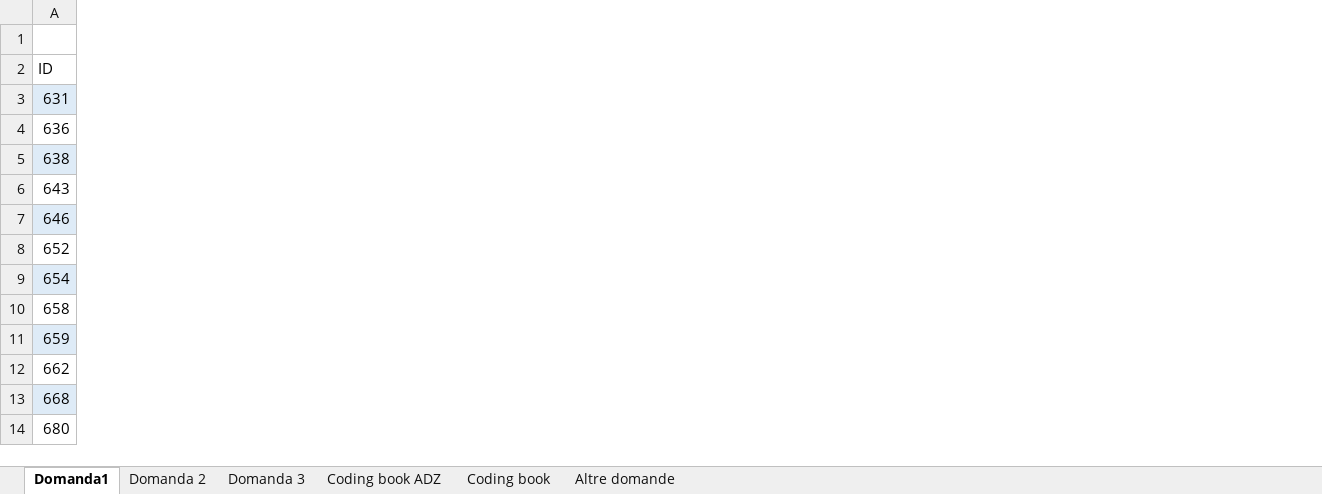
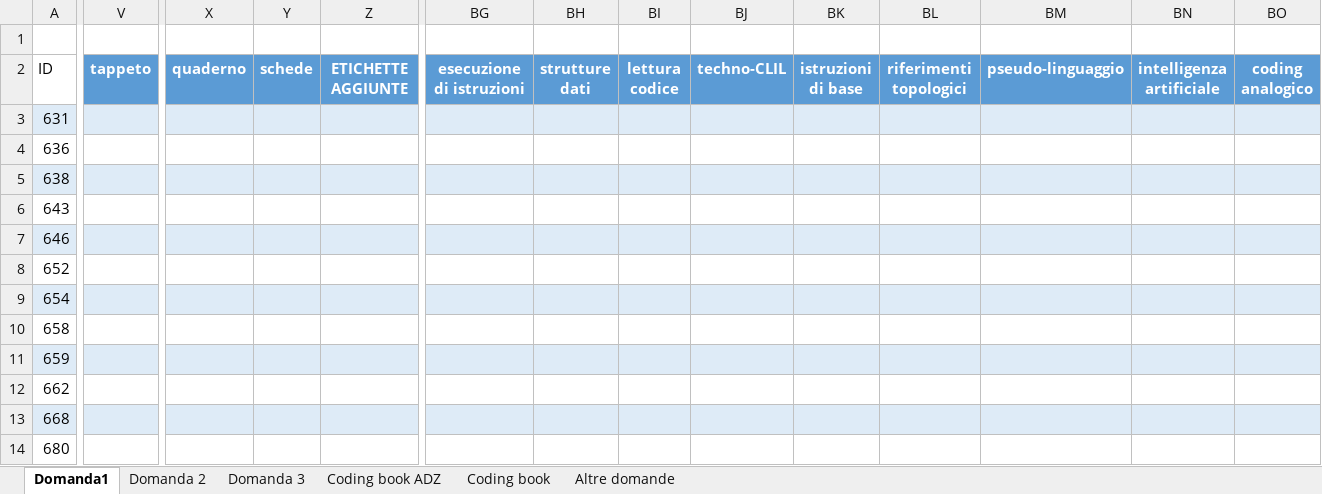
Before and after one commit to enriconardelli/analisi_questionari, an Excel workbook: questionario-insegnanti-campione-60-CM.xlsx, sheet Domanda1, drawn as a sheet; only a part is shown, gaps mark what is left out; values as stored, in another font and other column widths than the file's, no borders; table styles not drawn; the diff covers the shown part only; the diff names each change by its address in the sheet, - before the commit and + after, or states it on an @@ line.

```diff
--- a/questionario-insegnanti-campione-60-CM.xlsx (sheet Domanda1)
+++ b/questionario-insegnanti-campione-60-CM.xlsx (sheet Domanda1)
+column V (tappeto), empty
+column X (quaderno), empty
+column Y (schede), empty
+column Z (ETICHETTE AGGIUNTE), empty
+column BG (esecuzione di istruzioni), empty
+column BH (strutture dati), empty
+column BI (lettura codice), empty
+column BJ (techno-CLIL), empty
+column BK (istruzioni di base), empty
+column BL (riferimenti topologici), empty
+column BM (pseudo-linguaggio), empty
+column BN (intelligenza artificiale), empty
+column BO (coding analogico), empty
```
Also changed, not shown: 28 added columns, 25 edited cells and cell formats elsewhere in this sheet, sheet Domanda 2, sheet Domanda 3, questionario-insegnanti-campione-60-ADZ.xlsx, questionario-insegnanti-campione-60-EN.xlsx, 31 other files.
